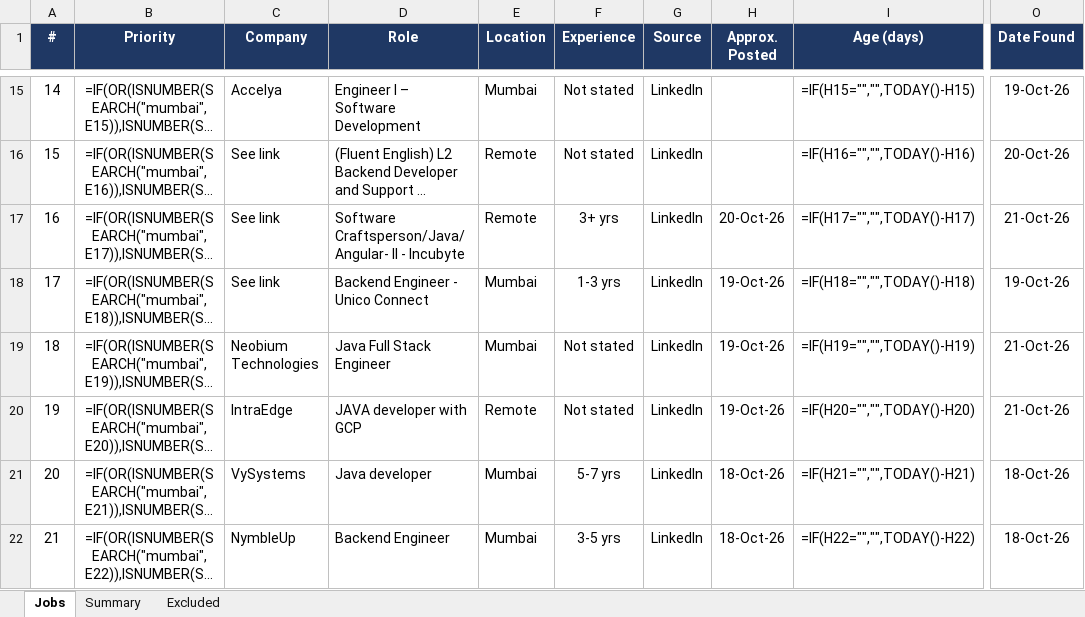
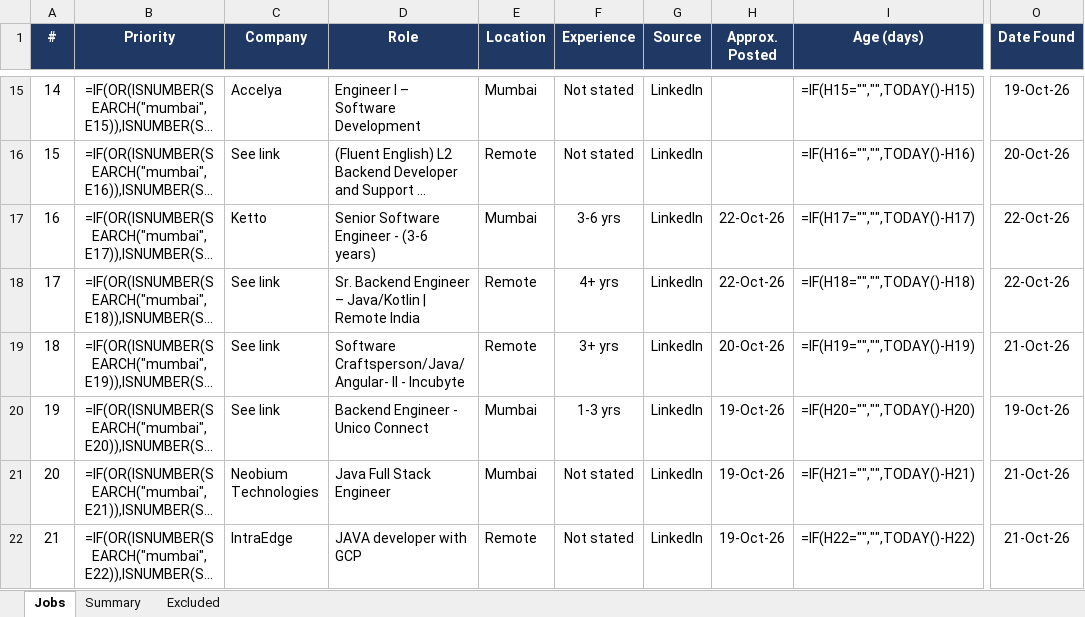
Before and after one commit to Pgv03/job-refresh, an Excel workbook: Job_Tracker_Mumbai_Java.xlsx, sheet Jobs, drawn as a sheet; only a part is shown, gaps mark what is left out; long unchanged cells end in …; values as stored, in another font and other column widths than the file's, no borders; formulas without a stored value are shown as written; conditional formats not drawn; the diff covers the shown part only; the diff names each change by its address in the sheet, - before the commit and + after, or states it on an @@ line.

Commit message:
Job refresh 2026-10-22 04:30 UTC

```diff
--- a/Job_Tracker_Mumbai_Java.xlsx (sheet Jobs)
+++ b/Job_Tracker_Mumbai_Java.xlsx (sheet Jobs)
-C17 (Company): See link
+C17 (Company): Ketto
-D17 (Role): Software Craftsperson/Java/Angular- II - Incubyte
+D17 (Role): Senior Software Engineer - (3-6 years)
-E17 (Location): Remote
+E17 (Location): Mumbai
-F17 (Experience): 3+ yrs
+F17 (Experience): 3-6 yrs
-H17 (Approx. Posted): 20-Oct-26
+H17 (Approx. Posted): 22-Oct-26
-O17 (Date Found): 21-Oct-26
+O17 (Date Found): 22-Oct-26
-D18 (Role): Backend Engineer - Unico Connect
+D18 (Role): Sr. Backend Engineer – Java/Kotlin | Remote India
-E18:E19 (Location): Mumbai
+E18:E19 (Location): Remote
-F18 (Experience): 1-3 yrs
+F18 (Experience): 4+ yrs
-H18 (Approx. Posted): 19-Oct-26
+H18 (Approx. Posted): 22-Oct-26
-O18 (Date Found): 19-Oct-26
+O18 (Date Found): 22-Oct-26
-C19 (Company): Neobium Technologies
+C19 (Company): See link
-D19 (Role): Java Full Stack Engineer
+D19 (Role): Software Craftsperson/Java/Angular- II - Incubyte
-F19 (Experience): Not stated
+F19 (Experience): 3+ yrs
-H19 (Approx. Posted): 19-Oct-26
+H19 (Approx. Posted): 20-Oct-26
-C20 (Company): IntraEdge
+C20 (Company): See link
-D20 (Role): JAVA developer with GCP
+D20 (Role): Backend Engineer - Unico Connect
-E20 (Location): Remote
+E20 (Location): Mumbai
-F20 (Experience): Not stated
+F20 (Experience): 1-3 yrs
-O20 (Date Found): 21-Oct-26
+O20 (Date Found): 19-Oct-26
-C21 (Company): VySystems
+C21 (Company): Neobium Technologies
-D21 (Role): Java developer
+D21 (Role): Java Full Stack Engineer
-F21 (Experience): 5-7 yrs
+F21 (Experience): Not stated
-H21:H22 (Approx. Posted): 18-Oct-26
+H21:H22 (Approx. Posted): 19-Oct-26
-O21:O22 (Date Found): 18-Oct-26
+O21:O22 (Date Found): 21-Oct-26
-C22 (Company): NymbleUp
+C22 (Company): IntraEdge
-D22 (Role): Backend Engineer
+D22 (Role): JAVA developer with GCP
-E22 (Location): Mumbai
+E22 (Location): Remote
-F22 (Experience): 3-5 yrs
+F22 (Experience): Not stated
```
Also changed, not shown: 9 added rows and 1411 edited cells elsewhere in this sheet, sheet Summary.
